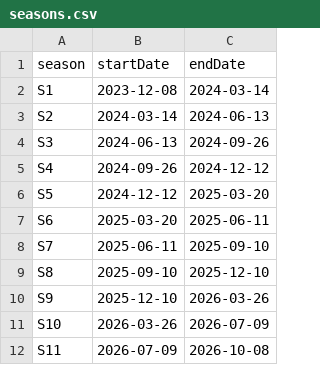
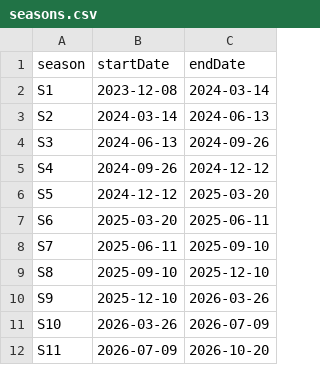
Before and after one commit to albinkempe/the-finals, a CSV file: data/seasons.csv, drawn as a sheet.

Commit message:
Updated s11 end date

```diff
--- a/data/seasons.csv
+++ b/data/seasons.csv
@@ -11,2 +11,2 @@ S9,2025-12-10,2026-03-26
 S10,2026-03-26,2026-07-09
-S11,2026-07-09,2026-10-08
+S11,2026-07-09,2026-10-20
```
